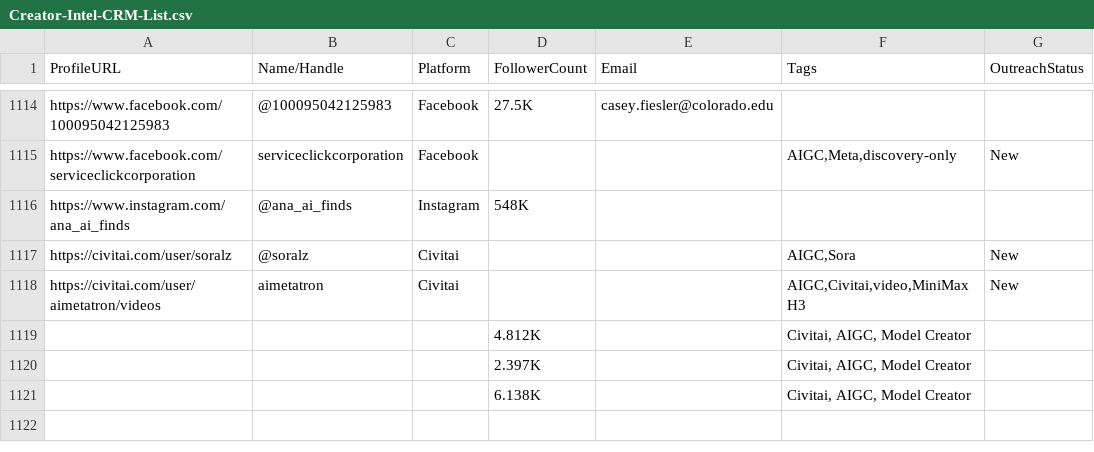
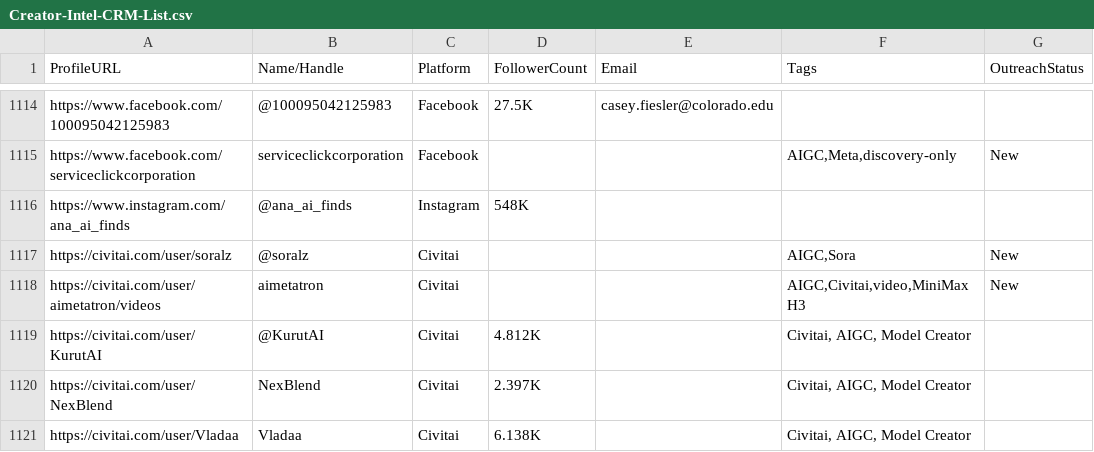
Before and after one commit to apiz23/content-creator-system, a CSV file: data/Creator-Intel-CRM-List.csv, drawn as a sheet; only a part is shown, gaps mark what is left out; the diff names each change by its address in the sheet, - before the commit and + after, or states it on an @@ line.

Commit message:
fix: correct ProfileURL and Name/Handle for 3 Civitai entries
Rows 1117-1119 now have proper ProfileURL, Name/Handle, and Platform values.
Previously they had empty columns due to column misalignment in merge.

```diff
--- a/data/Creator-Intel-CRM-List.csv
+++ b/data/Creator-Intel-CRM-List.csv
-A1119 (ProfileURL): (empty)
+A1119 (ProfileURL): https://civitai.com/user/KurutAI
-B1119 (Name/Handle): (empty)
+B1119 (Name/Handle): @KurutAI
-C1119:C1121 (Platform): (empty)
+C1119:C1121 (Platform): Civitai
-A1120 (ProfileURL): (empty)
+A1120 (ProfileURL): https://civitai.com/user/NexBlend
-B1120 (Name/Handle): (empty)
+B1120 (Name/Handle): NexBlend
-A1121 (ProfileURL): (empty)
+A1121 (ProfileURL): https://civitai.com/user/Vladaa
-B1121 (Name/Handle): (empty)
+B1121 (Name/Handle): Vladaa
```
